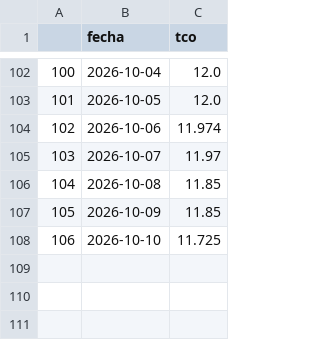
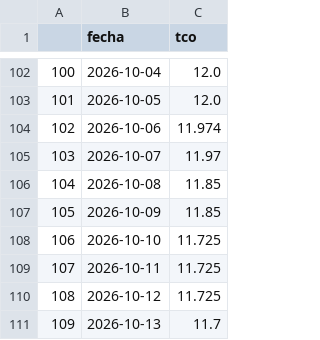
Before and after one commit to RhomDan/tipo_cambio_oficial_bcb, a CSV file: tco_diario.csv, drawn as a sheet; only a part is shown, gaps mark what is left out; the diff names each change by its address in the sheet, - before the commit and + after, or states it on an @@ line.

```diff
--- a/tco_diario.csv
+++ b/tco_diario.csv
+row 109: 107 | 2026-10-11 | 11.725
+row 110: 108 | 2026-10-12 | 11.725
+row 111: 109 | 2026-10-13 | 11.7
```
Also changed, not shown: cotizaciones_bancos_multiples.csv, 3 other files.
